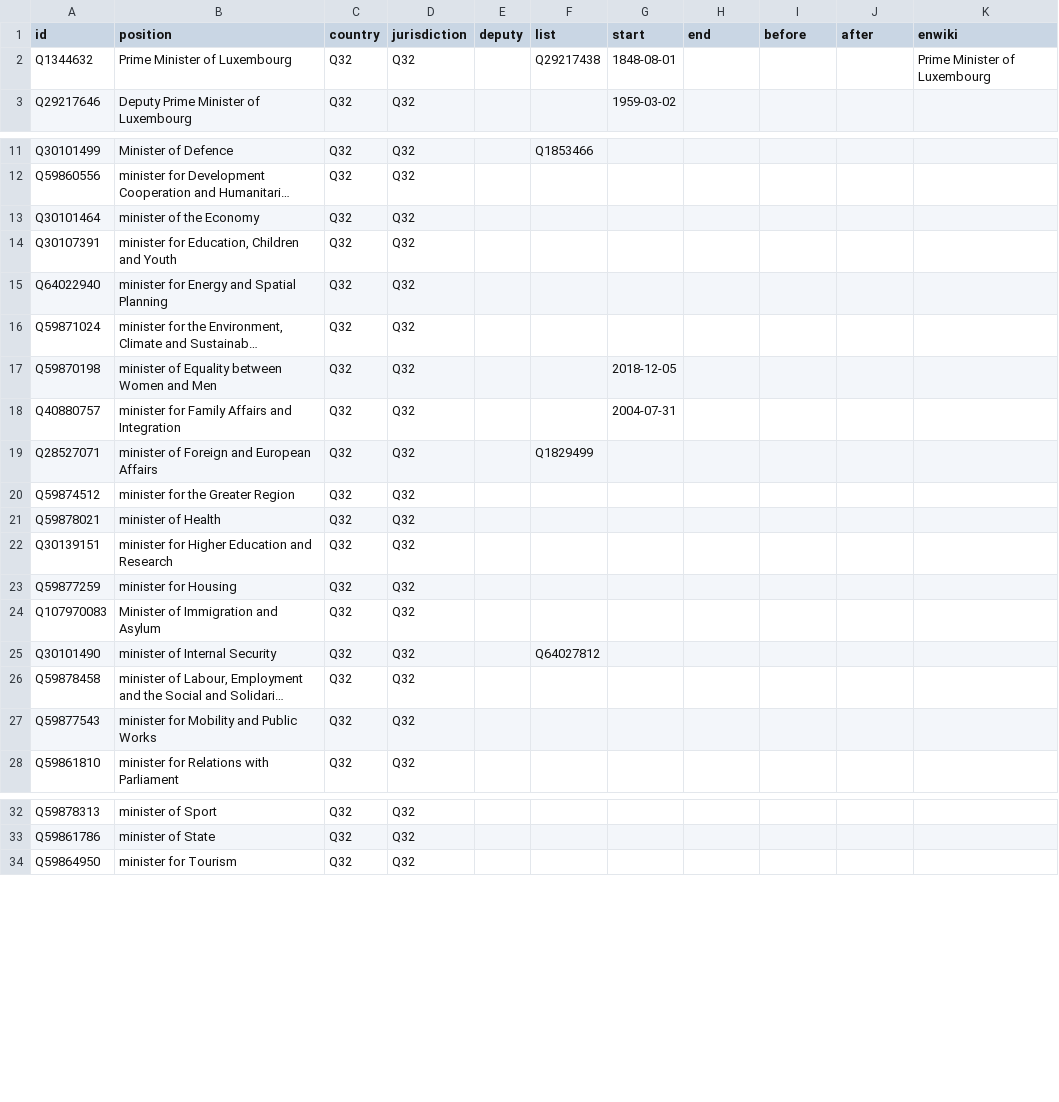
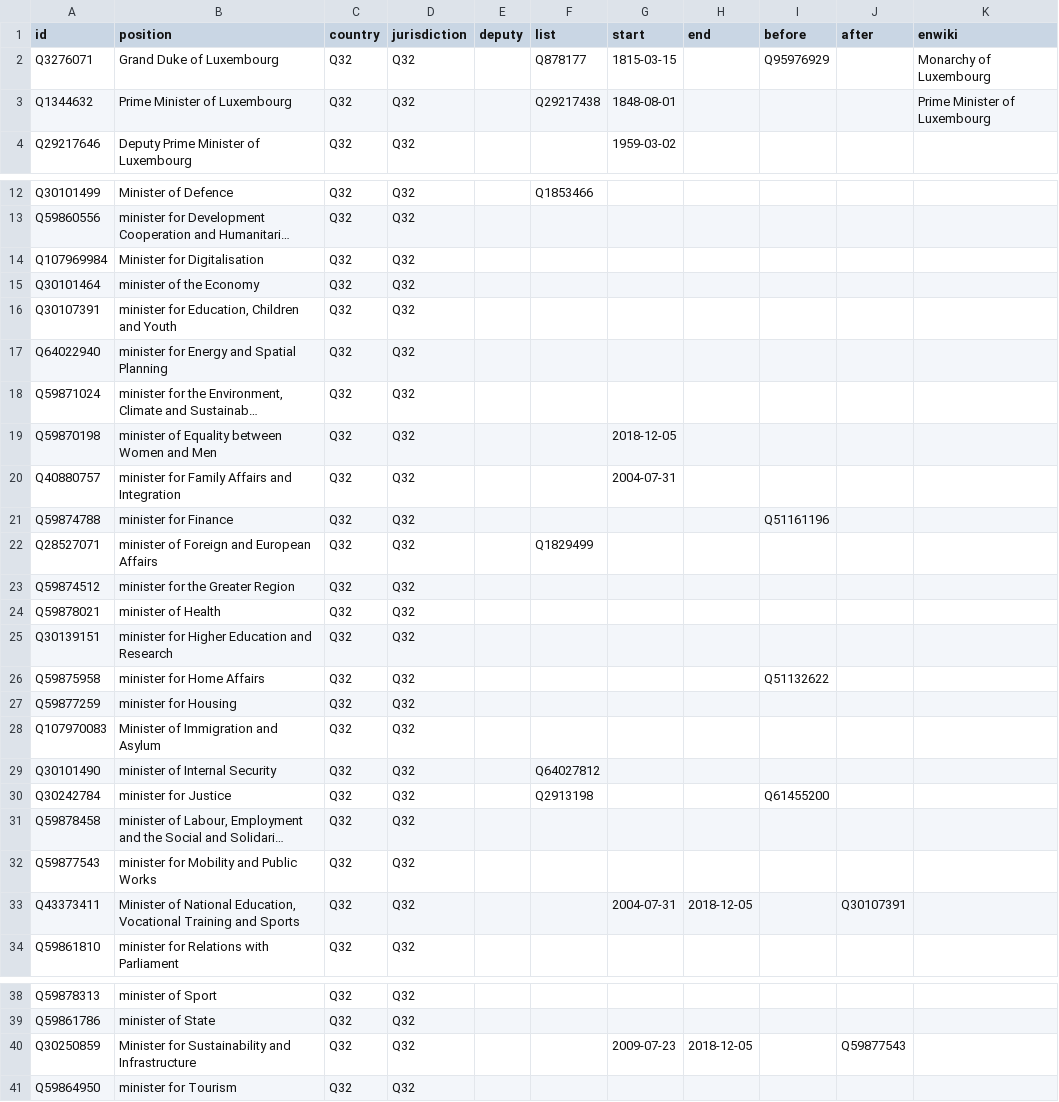
Before and after one commit to every-politician-scrapers/luxembourg-cabinet, a CSV file: html/positions.csv, drawn as a sheet; only a part is shown, gaps mark what is left out; long unchanged cells end in …; the diff names each change by its address in the sheet, - before the commit and + after, or states it on an @@ line.

Commit message:
PCB update

```diff
--- a/html/positions.csv
+++ b/html/positions.csv
+row 2: Q3276071 | Grand Duke of Luxembourg | Q32 | Q32 |  | Q878177 | 1815-03-15 |  | Q95976929 |  | Monarchy of Luxembourg
+row 14: Q107969984 | Minister for Digitalisation | Q32 | Q32
+row 21: Q59874788 | minister for Finance | Q32 | Q32 |  |  |  |  | Q51161196
+row 26: Q59875958 | minister for Home Affairs | Q32 | Q32 |  |  |  |  | Q51132622
+row 30: Q30242784 | minister for Justice | Q32 | Q32 |  | Q2913198 |  |  | Q61455200
+row 33: Q43373411 | Minister of National Education, Vocational Training and Sports | Q32 | Q32 |  |  | 2004-07-31 | 2018-12-05 |  | Q30107391
+row 40: Q30250859 | Minister for Sustainability and Infrastructure | Q32 | Q32 |  |  | 2009-07-23 | 2018-12-05 |  | Q59877543
```
